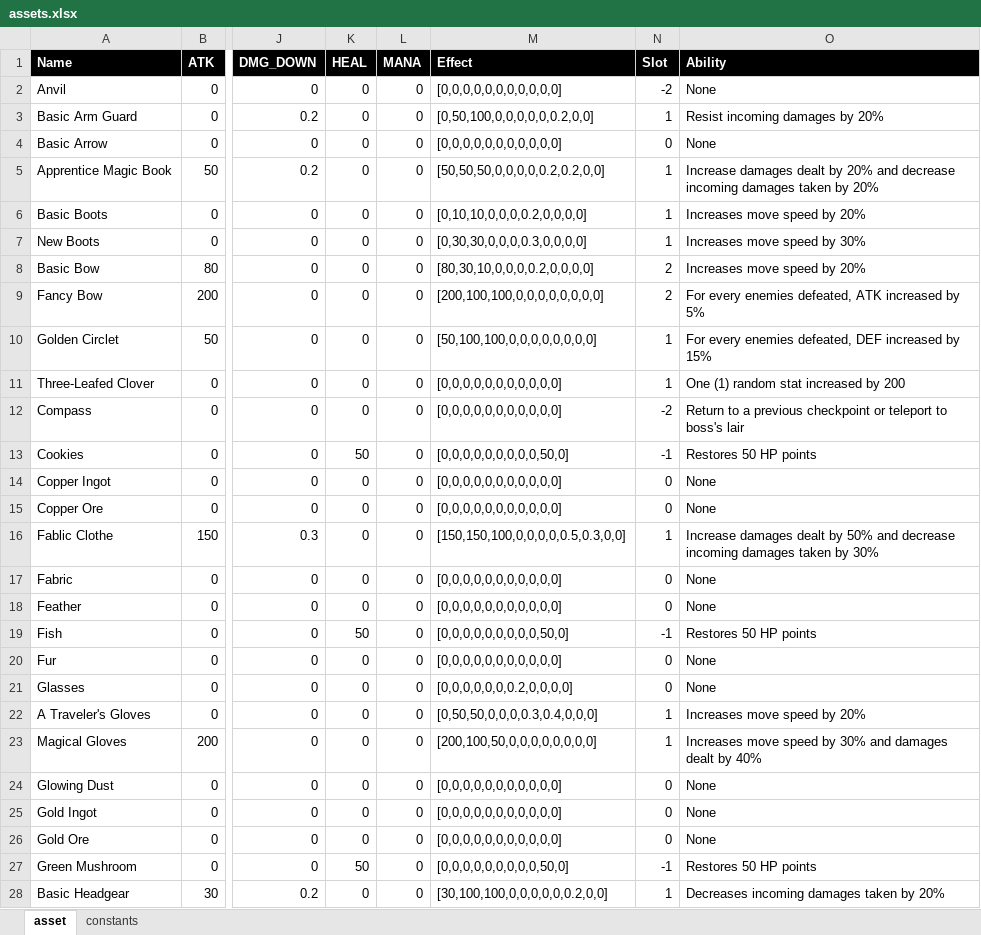
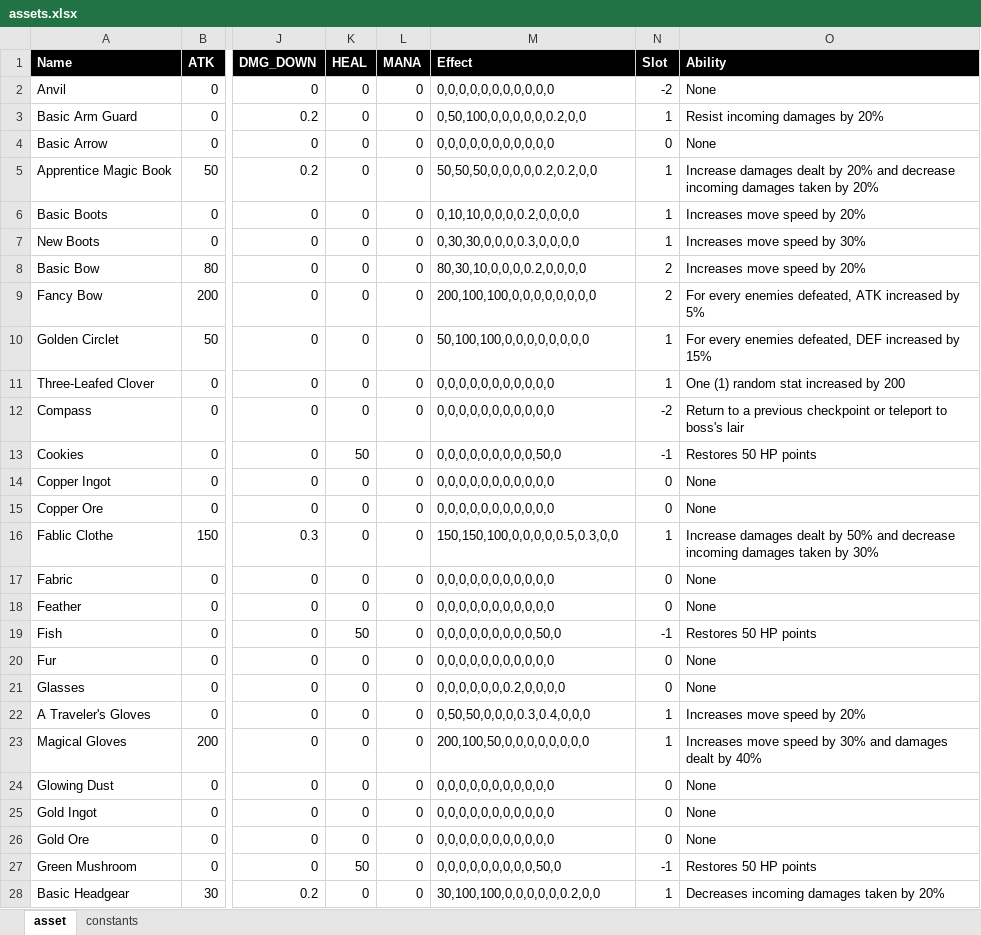
Before and after one commit to duongthanhbao55/JavaGame, an Excel workbook: assets.xlsx, sheet asset, drawn as a sheet; only a part is shown, gaps mark what is left out; values as stored, in another font and other column widths than the file's, no borders; table styles not drawn; the diff covers the shown part only; the diff names each change by its address in the sheet, - before the commit and + after, or states it on an @@ line.

```diff
--- a/assets.xlsx (sheet asset)
+++ b/assets.xlsx (sheet asset)
-M2 (Effect): [0,0,0,0,0,0,0,0,0,0,0]
+M2 (Effect): 0,0,0,0,0,0,0,0,0,0,0
-M3 (Effect): [0,50,100,0,0,0,0,0,0.2,0,0]
+M3 (Effect): 0,50,100,0,0,0,0,0,0.2,0,0
-M4 (Effect): [0,0,0,0,0,0,0,0,0,0,0]
+M4 (Effect): 0,0,0,0,0,0,0,0,0,0,0
-M5 (Effect): [50,50,50,0,0,0,0,0.2,0.2,0,0]
+M5 (Effect): 50,50,50,0,0,0,0,0.2,0.2,0,0
-M6 (Effect): [0,10,10,0,0,0,0.2,0,0,0,0]
+M6 (Effect): 0,10,10,0,0,0,0.2,0,0,0,0
-M7 (Effect): [0,30,30,0,0,0,0.3,0,0,0,0]
+M7 (Effect): 0,30,30,0,0,0,0.3,0,0,0,0
-M8 (Effect): [80,30,10,0,0,0,0.2,0,0,0,0]
+M8 (Effect): 80,30,10,0,0,0,0.2,0,0,0,0
-M9 (Effect): [200,100,100,0,0,0,0,0,0,0,0]
+M9 (Effect): 200,100,100,0,0,0,0,0,0,0,0
-M10 (Effect): [50,100,100,0,0,0,0,0,0,0,0]
+M10 (Effect): 50,100,100,0,0,0,0,0,0,0,0
-M11:M12 (Effect): [0,0,0,0,0,0,0,0,0,0,0]
+M11:M12 (Effect): 0,0,0,0,0,0,0,0,0,0,0
-M13 (Effect): [0,0,0,0,0,0,0,0,0,50,0]
+M13 (Effect): 0,0,0,0,0,0,0,0,0,50,0
-M14:M15 (Effect): [0,0,0,0,0,0,0,0,0,0,0]
+M14:M15 (Effect): 0,0,0,0,0,0,0,0,0,0,0
-M16 (Effect): [150,150,100,0,0,0,0,0.5,0.3,0,0]
+M16 (Effect): 150,150,100,0,0,0,0,0.5,0.3,0,0
-M17:M18 (Effect): [0,0,0,0,0,0,0,0,0,0,0]
+M17:M18 (Effect): 0,0,0,0,0,0,0,0,0,0,0
-M19 (Effect): [0,0,0,0,0,0,0,0,0,50,0]
+M19 (Effect): 0,0,0,0,0,0,0,0,0,50,0
-M20 (Effect): [0,0,0,0,0,0,0,0,0,0,0]
+M20 (Effect): 0,0,0,0,0,0,0,0,0,0,0
-M21 (Effect): [0,0,0,0,0,0,0.2,0,0,0,0]
+M21 (Effect): 0,0,0,0,0,0,0.2,0,0,0,0
-M22 (Effect): [0,50,50,0,0,0,0.3,0.4,0,0,0]
+M22 (Effect): 0,50,50,0,0,0,0.3,0.4,0,0,0
-M23 (Effect): [200,100,50,0,0,0,0,0,0,0,0]
+M23 (Effect): 200,100,50,0,0,0,0,0,0,0,0
-M24:M26 (Effect): [0,0,0,0,0,0,0,0,0,0,0]
+M24:M26 (Effect): 0,0,0,0,0,0,0,0,0,0,0
-M27 (Effect): [0,0,0,0,0,0,0,0,0,50,0]
+M27 (Effect): 0,0,0,0,0,0,0,0,0,50,0
-M28 (Effect): [30,100,100,0,0,0,0,0,0.2,0,0]
+M28 (Effect): 30,100,100,0,0,0,0,0,0.2,0,0
```
Also changed, not shown: 43 edited cells elsewhere in this sheet, 5 other files.
